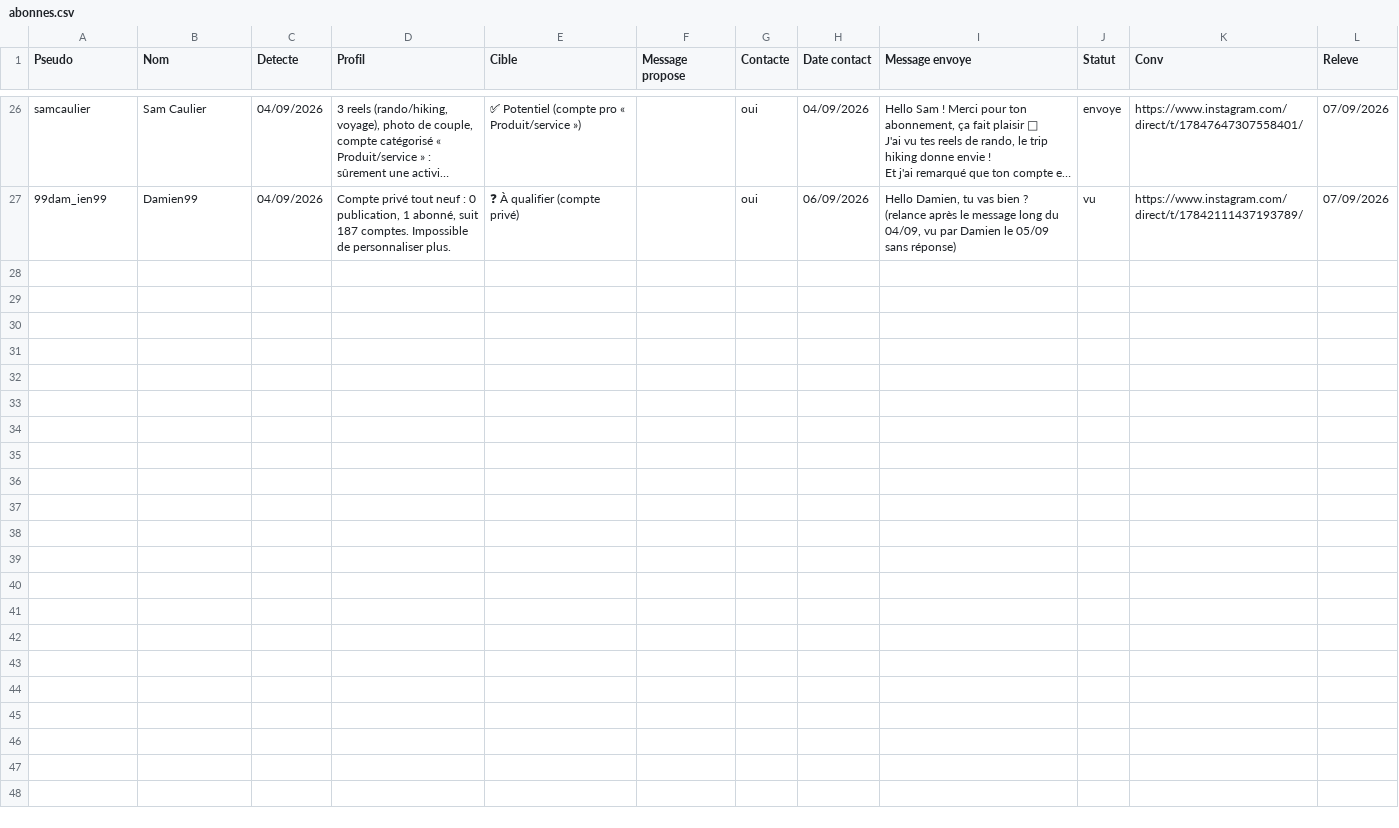
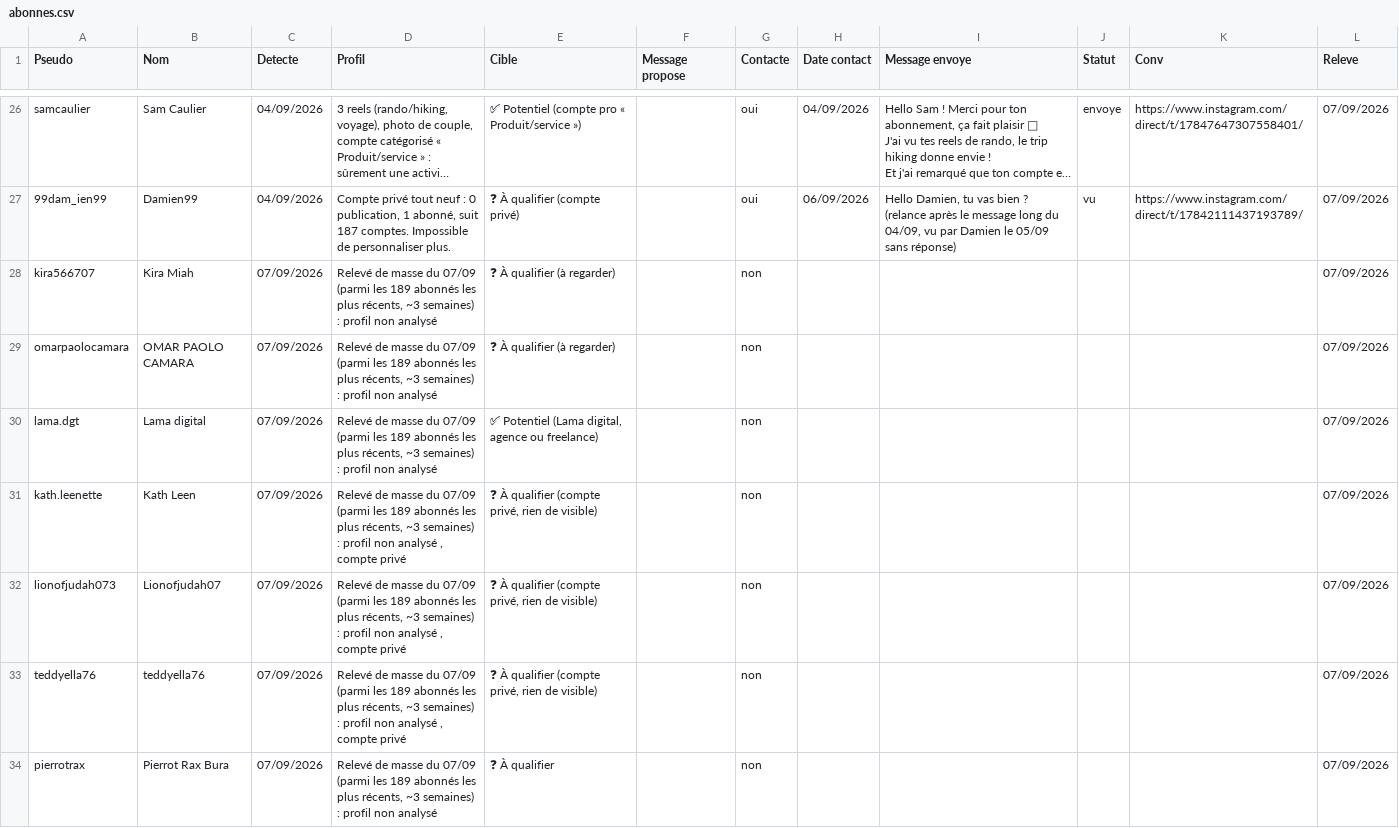
Before and after one commit to alexyoucompte99-lang/console-prospection-lauric, a CSV file: data/abonnes.csv, drawn as a sheet; only a part is shown, gaps mark what is left out; long unchanged cells end in …; the diff covers the shown part only; the diff names each change by its address in the sheet, - before the commit and + after, or states it on an @@ line.

```diff
--- a/data/abonnes.csv
+++ b/data/abonnes.csv
+row 28: kira566707 | Kira Miah | 07/09/2026 | Relevé de masse du 07/09 (parmi les 189 abonnés les plus récents, ~3 semaines) : profil non analysé | ❓ À qualifier (à regarder) |  | non |  |  |  |  | 07/09/2026
+row 29: omarpaolocamara | OMAR PAOLO CAMARA | 07/09/2026 | Relevé de masse du 07/09 (parmi les 189 abonnés les plus récents, ~3 semaines) : profil non analysé | ❓ À qualifier (à regarder) |  | non |  |  |  |  | 07/09/2026
+row 30: lama.dgt | Lama digital | 07/09/2026 | Relevé de masse du 07/09 (parmi les 189 abonnés les plus récents, ~3 semaines) : profil non analysé | ✅ Potentiel (Lama digital, agence ou freelance) |  | non |  |  |  |  | 07/09/2026
+row 31: kath.leenette | Kath Leen | 07/09/2026 | Relevé de masse du 07/09 (parmi les 189 abonnés les plus récents, ~3 semaines) : profil non analysé , compte privé | ❓ À qualifier (compte privé, rien de visible) |  | non |  |  |  |  | 07/09/2026
+row 32: lionofjudah073 | Lionofjudah07 | 07/09/2026 | Relevé de masse du 07/09 (parmi les 189 abonnés les plus récents, ~3 semaines) : profil non analysé , compte privé | ❓ À qualifier (compte privé, rien de visible) |  | non |  |  |  |  | 07/09/2026
+row 33: teddyella76 | teddyella76 | 07/09/2026 | Relevé de masse du 07/09 (parmi les 189 abonnés les plus récents, ~3 semaines) : profil non analysé , compte privé | ❓ À qualifier (compte privé, rien de visible) |  | non |  |  |  |  | 07/09/2026
+row 34: pierrotrax | Pierrot Rax Bura | 07/09/2026 | Relevé de masse du 07/09 (parmi les 189 abonnés les plus récents, ~3 semaines) : profil non analysé | ❓ À qualifier |  | non |  |  |  |  | 07/09/2026
```
Also changed, not shown: 18 added rows elsewhere in this file, 1 other file.
